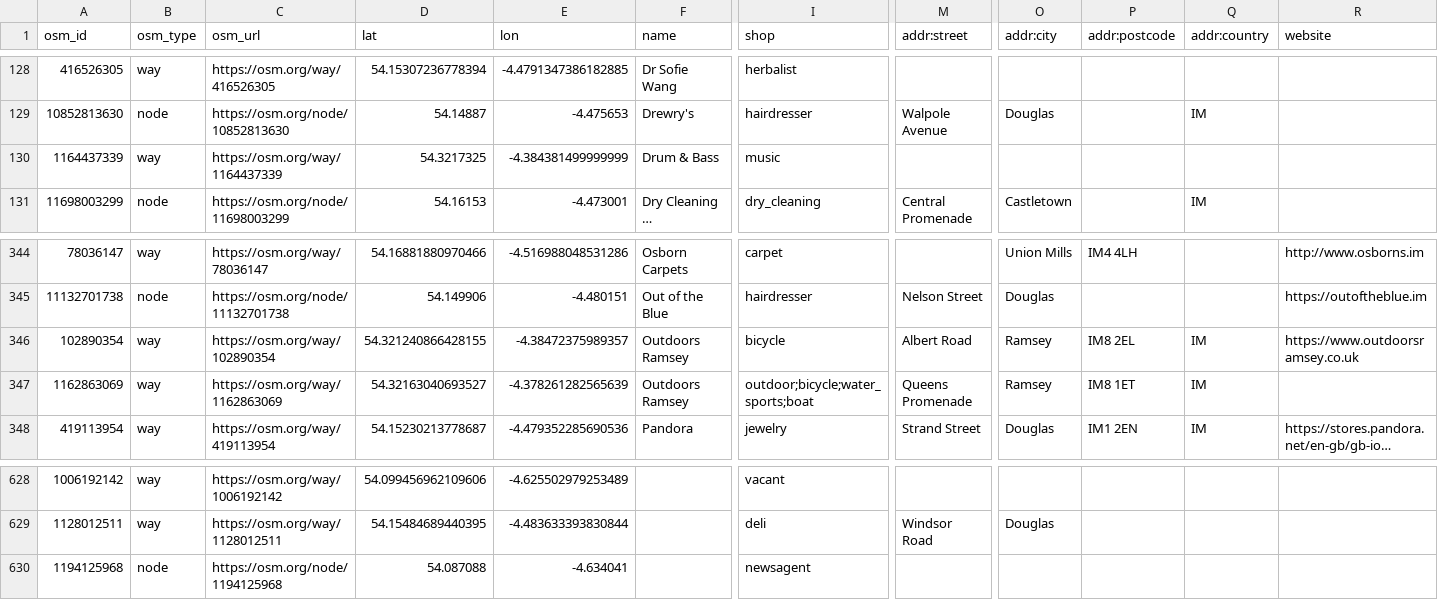
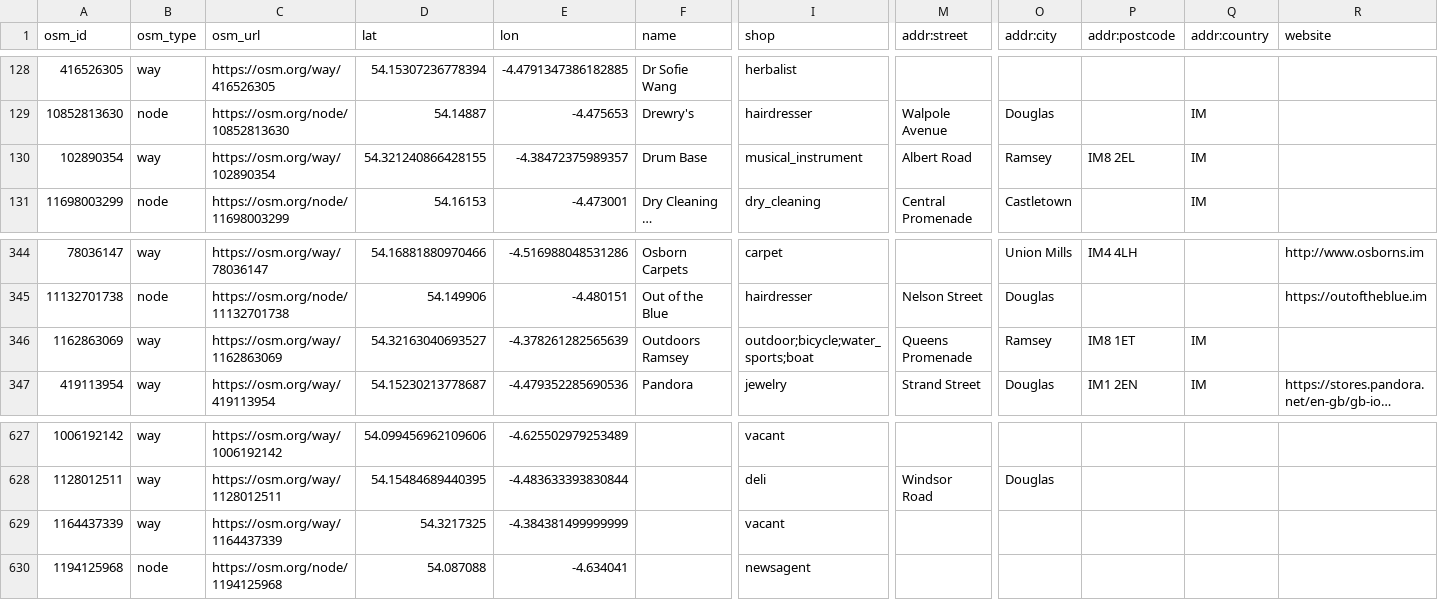
Before and after one commit to dankarran/isleofman-opendata, a CSV file: data/openstreetmap/outputs/shops/shops.csv, drawn as a sheet; only a part is shown, gaps mark what is left out; long unchanged cells end in …; removed rows and columns are numbered as before the commit, all else as after; rows hold the shown columns only; the diff names each change by its address in the sheet, - before the commit and + after, or states it on an @@ line.

Commit message:
Update OpenStreetMap

```diff
--- a/data/openstreetmap/outputs/shops/shops.csv
+++ b/data/openstreetmap/outputs/shops/shops.csv
-row 130: 1164437339 | way | https://osm.org/way/1164437339 | 54.3217325 | -4.384381499999999 | Drum & Bass | music
+row 130: 102890354 | way | https://osm.org/way/102890354 | 54.321240866428155 | -4.38472375989357 | Drum Base | musical_instrument | Albert Road | Ramsey | IM8 2EL | IM
-row 346: 102890354 | way | https://osm.org/way/102890354 | 54.321240866428155 | -4.38472375989357 | Outdoors Ramsey | bicycle | Albert Road | Ramsey | IM8 2EL | IM | https://www.outdoorsramsey.co.uk
+row 629: 1164437339 | way | https://osm.org/way/1164437339 | 54.3217325 | -4.384381499999999 |  | vacant
```
Also changed, not shown: data/openstreetmap/outputs/named-highways/named-highways.csv, 8 other files.
